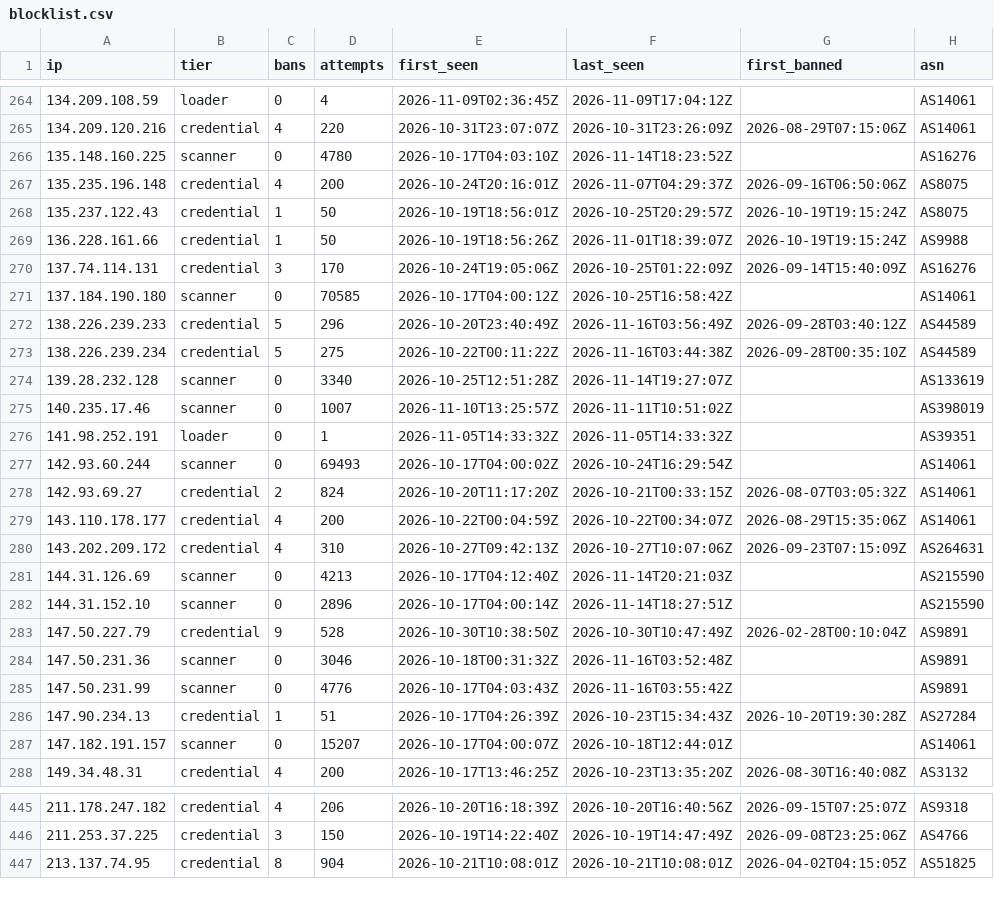
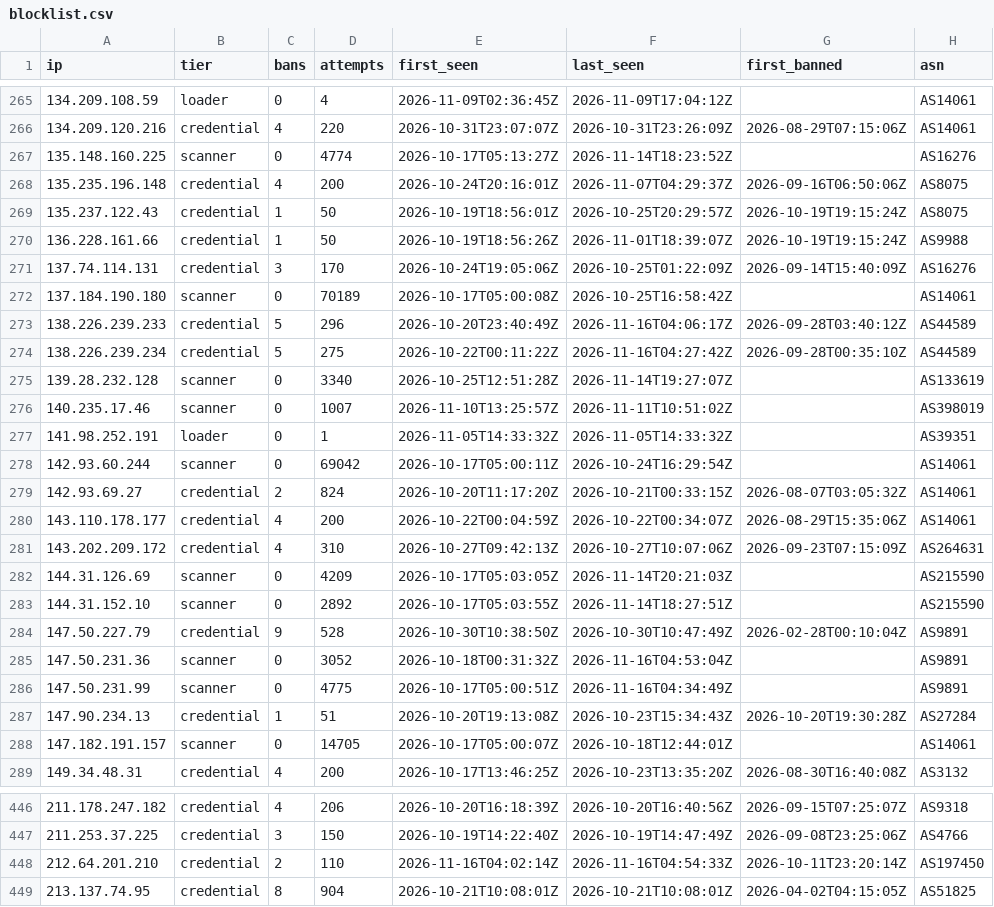
Before and after one commit to jacobyoby/honeypot-blocklist, a CSV file: blocklist.csv, drawn as a sheet; only a part is shown, gaps mark what is left out; the diff covers the shown part only.

```diff
--- a/blocklist.csv
+++ b/blocklist.csv
@@ -265,3 +266,3 @@ ip,tier,bans,attempts,first_seen,last_seen,first_banned,asn
 134.209.120.216,credential,4,220,2026-10-31T23:07:07Z,2026-10-31T23:26:09Z,2026-08-29T07:15:06Z,AS14061
-135.148.160.225,scanner,0,4780,2026-10-17T04:03:10Z,2026-11-14T18:23:52Z,,AS16276
+135.148.160.225,scanner,0,4774,2026-10-17T05:13:27Z,2026-11-14T18:23:52Z,,AS16276
 135.235.196.148,credential,4,200,2026-10-24T20:16:01Z,2026-11-07T04:29:37Z,2026-09-16T06:50:06Z,AS8075
@@ -270,5 +271,5 @@ ip,tier,bans,attempts,first_seen,last_seen,first_banned,asn
 137.74.114.131,credential,3,170,2026-10-24T19:05:06Z,2026-10-25T01:22:09Z,2026-09-14T15:40:09Z,AS16276
-137.184.190.180,scanner,0,70585,2026-10-17T04:00:12Z,2026-10-25T16:58:42Z,,AS14061
-138.226.239.233,credential,5,296,2026-10-20T23:40:49Z,2026-11-16T03:56:49Z,2026-09-28T03:40:12Z,AS44589
-138.226.239.234,credential,5,275,2026-10-22T00:11:22Z,2026-11-16T03:44:38Z,2026-09-28T00:35:10Z,AS44589
+137.184.190.180,scanner,0,70189,2026-10-17T05:00:08Z,2026-10-25T16:58:42Z,,AS14061
+138.226.239.233,credential,5,296,2026-10-20T23:40:49Z,2026-11-16T04:06:17Z,2026-09-28T03:40:12Z,AS44589
+138.226.239.234,credential,5,275,2026-10-22T00:11:22Z,2026-11-16T04:27:42Z,2026-09-28T00:35:10Z,AS44589
 139.28.232.128,scanner,0,3340,2026-10-25T12:51:28Z,2026-11-14T19:27:07Z,,AS133619
@@ -276,3 +277,3 @@ ip,tier,bans,attempts,first_seen,last_seen,first_banned,asn
 141.98.252.191,loader,0,1,2026-11-05T14:33:32Z,2026-11-05T14:33:32Z,,AS39351
-142.93.60.244,scanner,0,69493,2026-10-17T04:00:02Z,2026-10-24T16:29:54Z,,AS14061
+142.93.60.244,scanner,0,69042,2026-10-17T05:00:11Z,2026-10-24T16:29:54Z,,AS14061
 142.93.69.27,credential,2,824,2026-10-20T11:17:20Z,2026-10-21T00:33:15Z,2026-08-07T03:05:32Z,AS14061
@@ -280,9 +281,9 @@ ip,tier,bans,attempts,first_seen,last_seen,first_banned,asn
 143.202.209.172,credential,4,310,2026-10-27T09:42:13Z,2026-10-27T10:07:06Z,2026-09-23T07:15:09Z,AS264631
-144.31.126.69,scanner,0,4213,2026-10-17T04:12:40Z,2026-11-14T20:21:03Z,,AS215590
-144.31.152.10,scanner,0,2896,2026-10-17T04:00:14Z,2026-11-14T18:27:51Z,,AS215590
+144.31.126.69,scanner,0,4209,2026-10-17T05:03:05Z,2026-11-14T20:21:03Z,,AS215590
+144.31.152.10,scanner,0,2892,2026-10-17T05:03:55Z,2026-11-14T18:27:51Z,,AS215590
 147.50.227.79,credential,9,528,2026-10-30T10:38:50Z,2026-10-30T10:47:49Z,2026-02-28T00:10:04Z,AS9891
-147.50.231.36,scanner,0,3046,2026-10-18T00:31:32Z,2026-11-16T03:52:48Z,,AS9891
-147.50.231.99,scanner,0,4776,2026-10-17T04:03:43Z,2026-11-16T03:55:42Z,,AS9891
-147.90.234.13,credential,1,51,2026-10-17T04:26:39Z,2026-10-23T15:34:43Z,2026-10-20T19:30:28Z,AS27284
-147.182.191.157,scanner,0,15207,2026-10-17T04:00:07Z,2026-10-18T12:44:01Z,,AS14061
+147.50.231.36,scanner,0,3052,2026-10-18T00:31:32Z,2026-11-16T04:53:04Z,,AS9891
+147.50.231.99,scanner,0,4775,2026-10-17T05:00:51Z,2026-11-16T04:34:49Z,,AS9891
+147.90.234.13,credential,1,51,2026-10-20T19:13:08Z,2026-10-23T15:34:43Z,2026-10-20T19:30:28Z,AS27284
+147.182.191.157,scanner,0,14705,2026-10-17T05:00:07Z,2026-10-18T12:44:01Z,,AS14061
 149.34.48.31,credential,4,200,2026-10-17T13:46:25Z,2026-10-23T13:35:20Z,2026-08-30T16:40:08Z,AS3132
@@ -446,2 +447,3 @@ ip,tier,bans,attempts,first_seen,last_seen,first_banned,asn
 211.253.37.225,credential,3,150,2026-10-19T14:22:40Z,2026-10-19T14:47:49Z,2026-09-08T23:25:06Z,AS4766
+212.64.201.210,credential,2,110,2026-11-16T04:02:14Z,2026-11-16T04:54:33Z,2026-10-11T23:20:14Z,AS197450
 213.137.74.95,credential,8,904,2026-10-21T10:08:01Z,2026-10-21T10:08:01Z,2026-04-02T04:15:05Z,AS51825
```
Also changed, not shown: 1 added row and 94 edited cells elsewhere in this file, blocklist.misp.csv, 3 other files.
